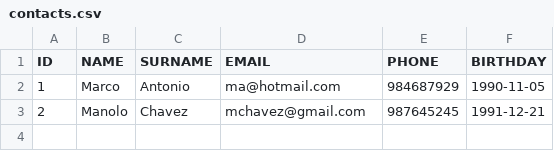
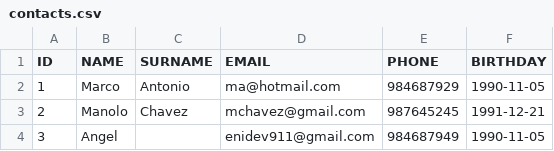
Before and after one commit to EniDev911/python-cli-tools, a CSV file: crud/crud_sqlite3/crud_csv_prettytable/contacts.csv, drawn as a sheet; the diff names each change by its address in the sheet, - before the commit and + after, or states it on an @@ line.

```diff
--- a/crud/crud_sqlite3/crud_csv_prettytable/contacts.csv
+++ b/crud/crud_sqlite3/crud_csv_prettytable/contacts.csv
+row 4: 3 | Angel |  | enidev911@gmail.com | 984687949 | 1990-11-05
```
Also changed, not shown: 14 other files.
